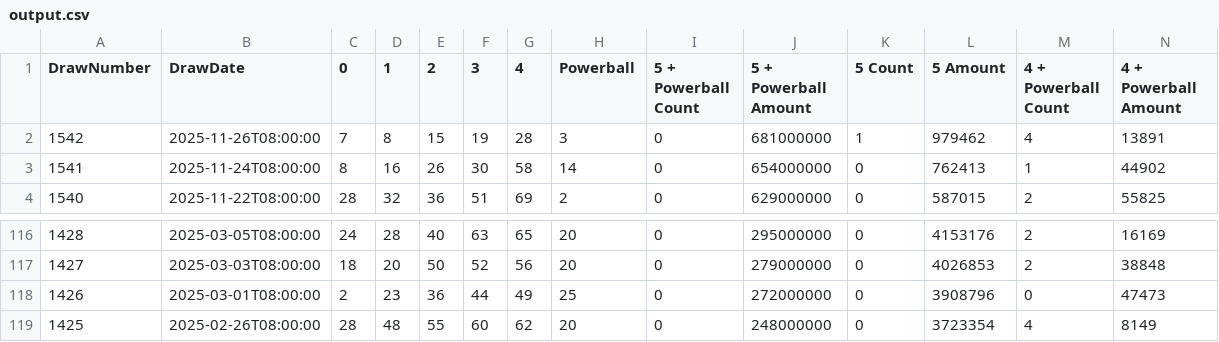
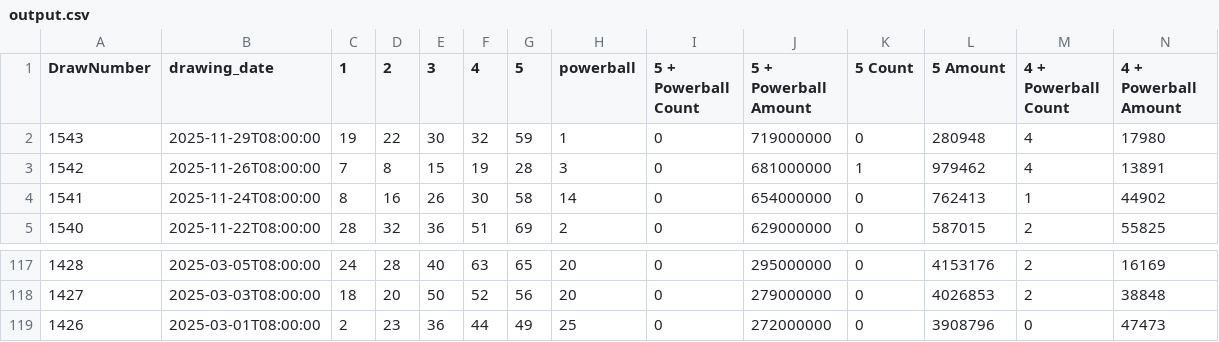
Before and after one commit to Luc-Sciammetta/Lottery-Application, a CSV file: output.csv, drawn as a sheet; only a part is shown, gaps mark what is left out; removed rows and columns are numbered as before the commit, all else as after; rows hold the shown columns only; the diff names each change by its address in the sheet, - before the commit and + after, or states it on an @@ line.

```diff
--- a/output.csv
+++ b/output.csv
-B1: DrawDate
+B1: drawing_date
-C1: 0
+C1: 1
-D1: 1
+D1: 2
-E1: 2
+E1: 3
-F1: 3
+F1: 4
-G1: 4
+G1: 5
-H1: Powerball
+H1: powerball
+row 2: 1543 | 2025-11-29T08:00:00 | 19 | 22 | 30 | 32 | 59 | 1 | 0 | 719000000 | 0 | 280948 | 4 | 17980
-row 119: 1425 | 2025-02-26T08:00:00 | 28 | 48 | 55 | 60 | 62 | 20 | 0 | 248000000 | 0 | 3723354 | 4 | 8149
```
Also changed, not shown: 7 other files.
